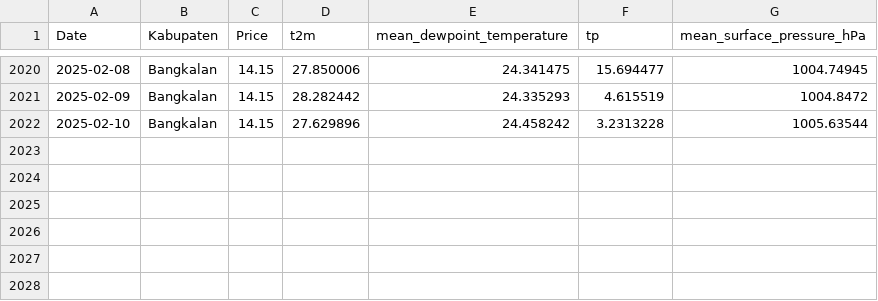
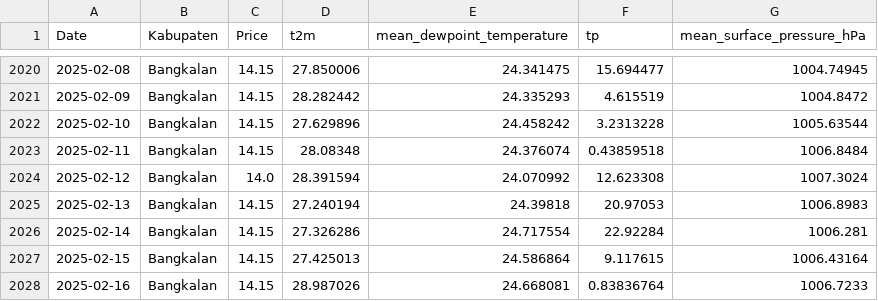
Before and after one commit to tiarh/prediksi1, a CSV file: pages/dataset/combined_data.csv, drawn as a sheet; only a part is shown, gaps mark what is left out; the diff names each change by its address in the sheet, - before the commit and + after, or states it on an @@ line.

Commit message:
Update combined_data.csv otomatis pada Fri Feb 21 18:54:45 WIB 2025

```diff
--- a/pages/dataset/combined_data.csv
+++ b/pages/dataset/combined_data.csv
+row 2023: 2025-02-11 | Bangkalan | 14.15 | 28.08348 | 24.376074 | 0.43859518 | 1006.8484
+row 2024: 2025-02-12 | Bangkalan | 14.0 | 28.391594 | 24.070992 | 12.623308 | 1007.3024
+row 2025: 2025-02-13 | Bangkalan | 14.15 | 27.240194 | 24.39818 | 20.97053 | 1006.8983
+row 2026: 2025-02-14 | Bangkalan | 14.15 | 27.326286 | 24.717554 | 22.92284 | 1006.281
+row 2027: 2025-02-15 | Bangkalan | 14.15 | 27.425013 | 24.586864 | 9.117615 | 1006.43164
+row 2028: 2025-02-16 | Bangkalan | 14.15 | 28.987026 | 24.668081 | 0.83836764 | 1006.7233
```
